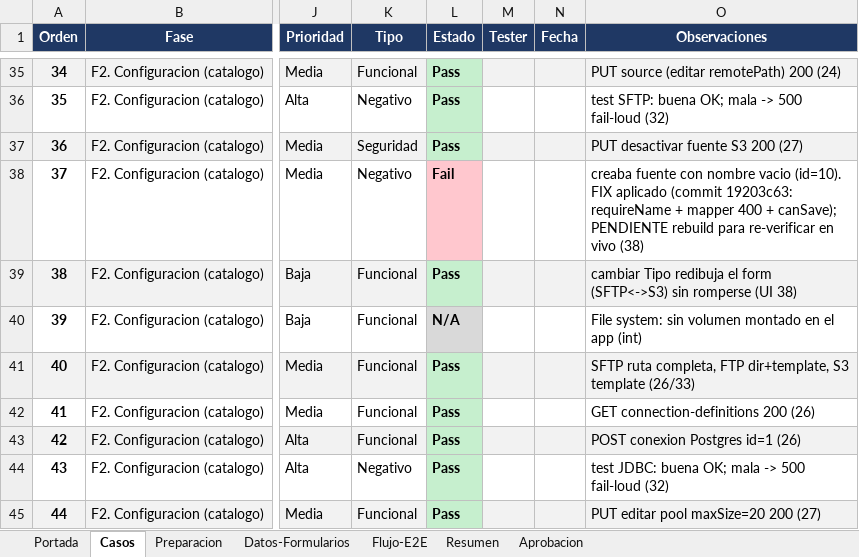
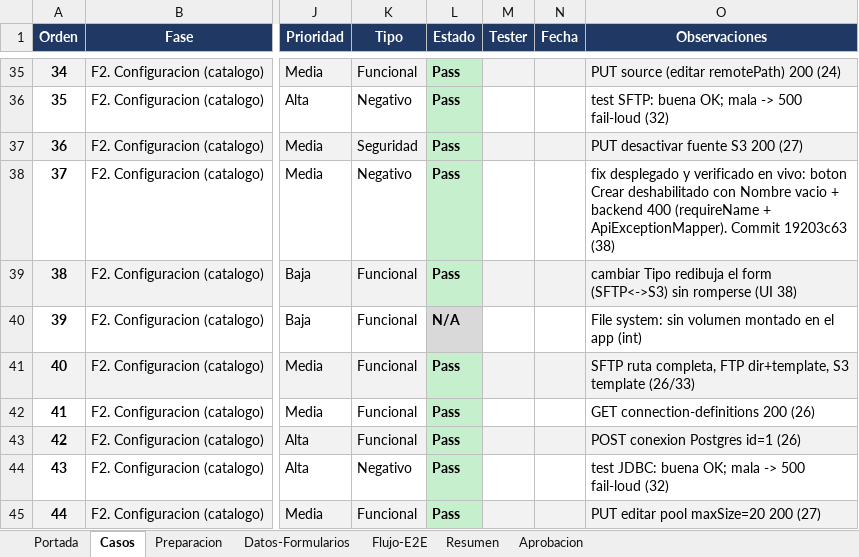
Before and after one commit to BuildSoft-Develoment/integration-hub, an Excel workbook: qa/fase-6-qa/casos-prueba-qa-2026-07-16.xlsx, sheet Casos, drawn as a sheet; only a part is shown, gaps mark what is left out; values as stored, in another font and other column widths than the file's, no borders; the diff names each change by its address in the sheet, - before the commit and + after, or states it on an @@ line.

```diff
--- a/qa/fase-6-qa/casos-prueba-qa-2026-07-16.xlsx (sheet Casos)
+++ b/qa/fase-6-qa/casos-prueba-qa-2026-07-16.xlsx (sheet Casos)
-L38 (Estado): Fail
+L38 (Estado): Pass
-L38 fill: #FFC7CE
+L38 fill: #C6EFCE
-O38 (Observaciones): creaba fuente con nombre vacio (id=10). FIX aplicado (commit 19203c63: requireName + mapper 400 + canSave); PENDIENTE rebuild para re-verificar en vivo (38)
+O38 (Observaciones): fix desplegado y verificado en vivo: boton Crear deshabilitado con Nombre vacio + backend 400 (requireName + ApiExceptionMapper). Commit 19203c63 (38)
```
Also changed, not shown: sheet Resumen.
